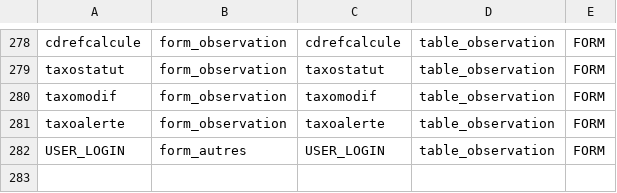
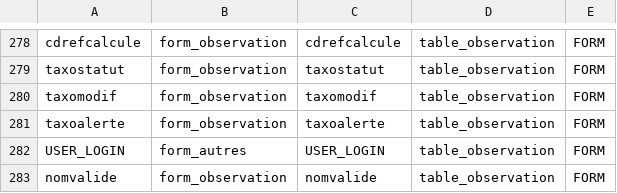
Before and after one commit to SINP-GINCO/ginco, a CSV file: database/init/metadata/field_mapping.csv, drawn as a sheet; only a part is shown, gaps mark what is left out.

```diff
--- a/database/init/metadata/field_mapping.csv
+++ b/database/init/metadata/field_mapping.csv
@@ -282 +282,2 @@ taxoalerte;form_observation;taxoalerte;table_observation;FORM
 USER_LOGIN;form_autres;USER_LOGIN;table_observation;FORM
+nomvalide;form_observation;nomvalide;table_observation;FORM
```
Also changed, not shown: 3 other files.
